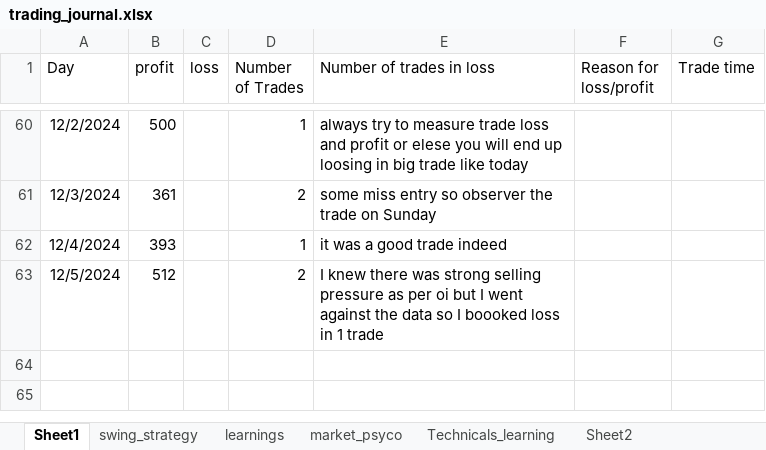
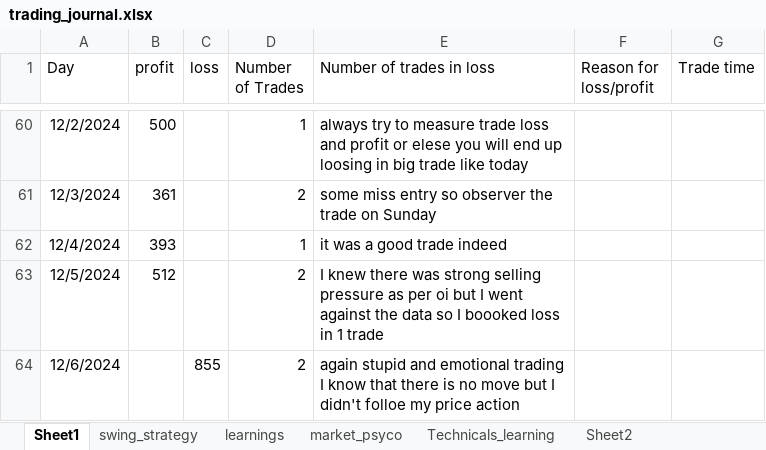
Before and after one commit to bikennepal/journel, an Excel workbook: trading_journal.xlsx, sheet Sheet1, drawn as a sheet; only a part is shown, gaps mark what is left out; values as stored, in another font and other column widths than the file's, no borders; the diff names each change by its address in the sheet, - before the commit and + after, or states it on an @@ line.

Commit message:
Add files via upload

```diff
--- a/trading_journal.xlsx (sheet Sheet1)
+++ b/trading_journal.xlsx (sheet Sheet1)
+row 64: 12/6/2024 |  | 855 | 2 | again stupid and emotional trading I know that there is no move but I didn't folloe my price action
```
